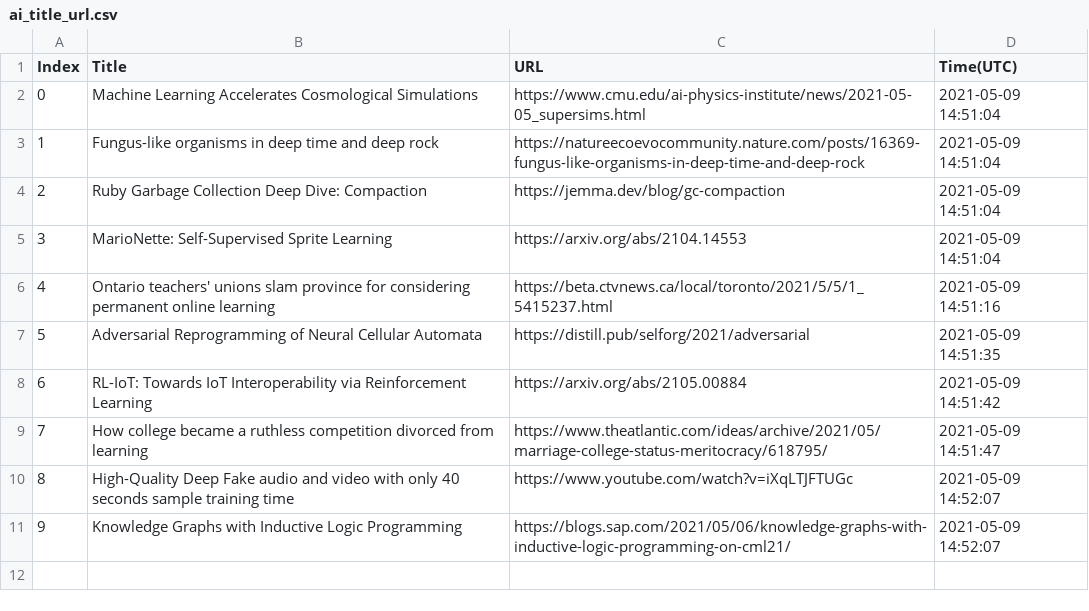
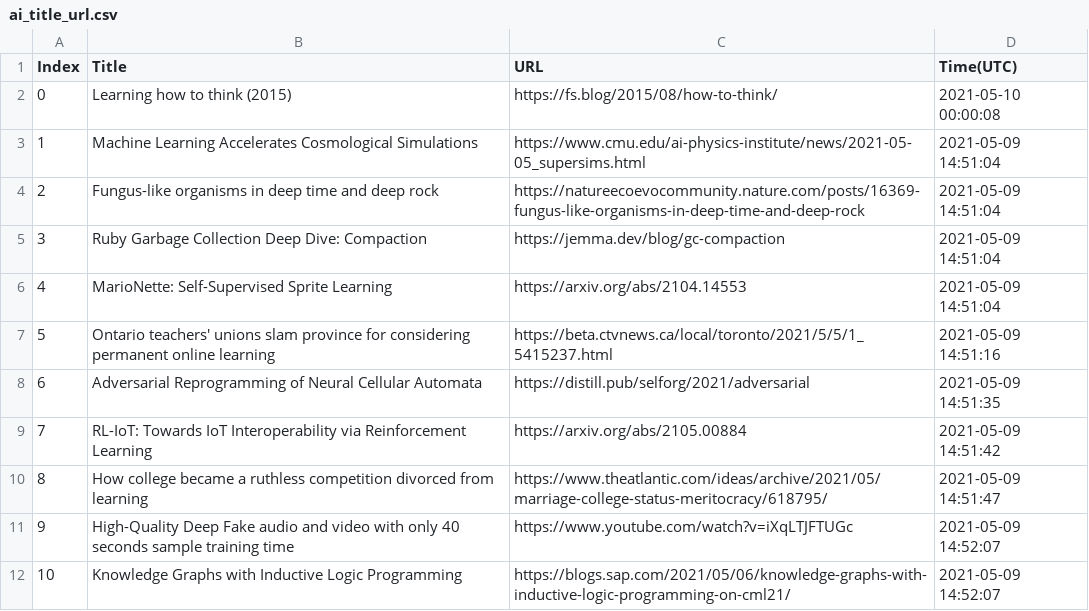
Before and after one commit to seitlab/seitlab.github.io, a CSV file: data/ai_title_url.csv, drawn as a sheet; addresses are those after the commit; the diff names each change by its address in the sheet, - before the commit and + after, or states it on an @@ line.

```diff
--- a/data/ai_title_url.csv
+++ b/data/ai_title_url.csv
+row 2: 0 | Learning how to think (2015) | https://fs.blog/2015/08/how-to-think/ | 2021-05-10 00:00:08
@@ column A (Index) renumbered from row 3 down @@
```
Also changed, not shown: data/security_title_url.csv, 1 other file.
